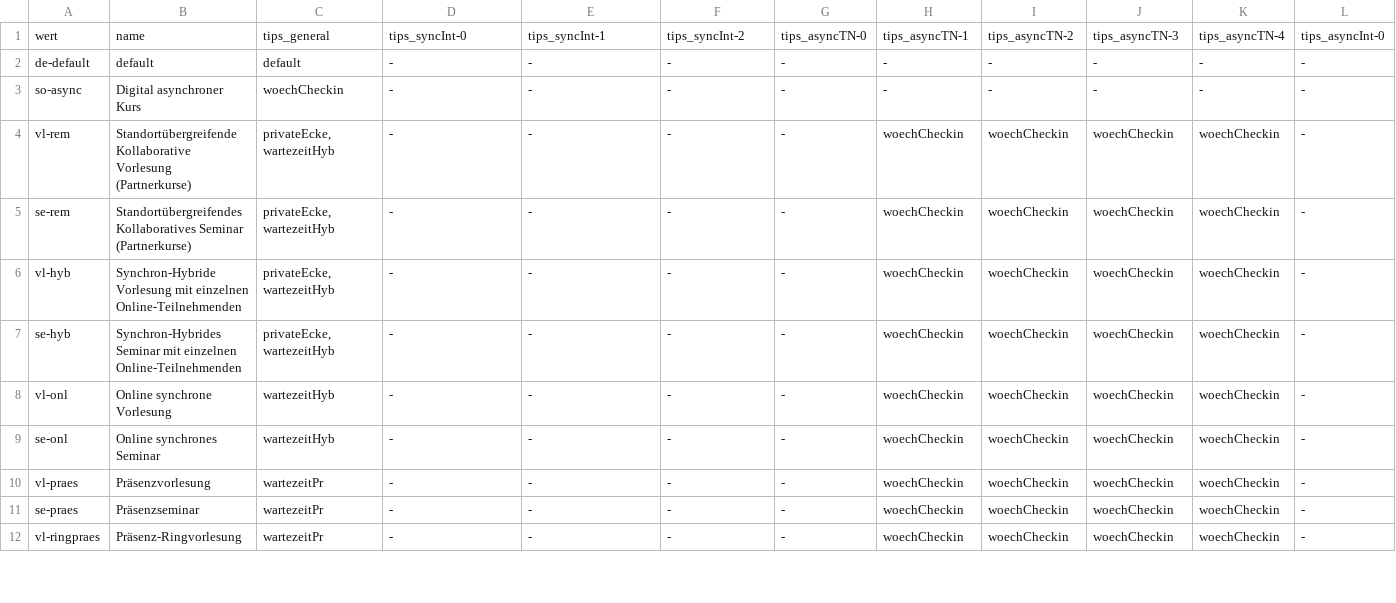
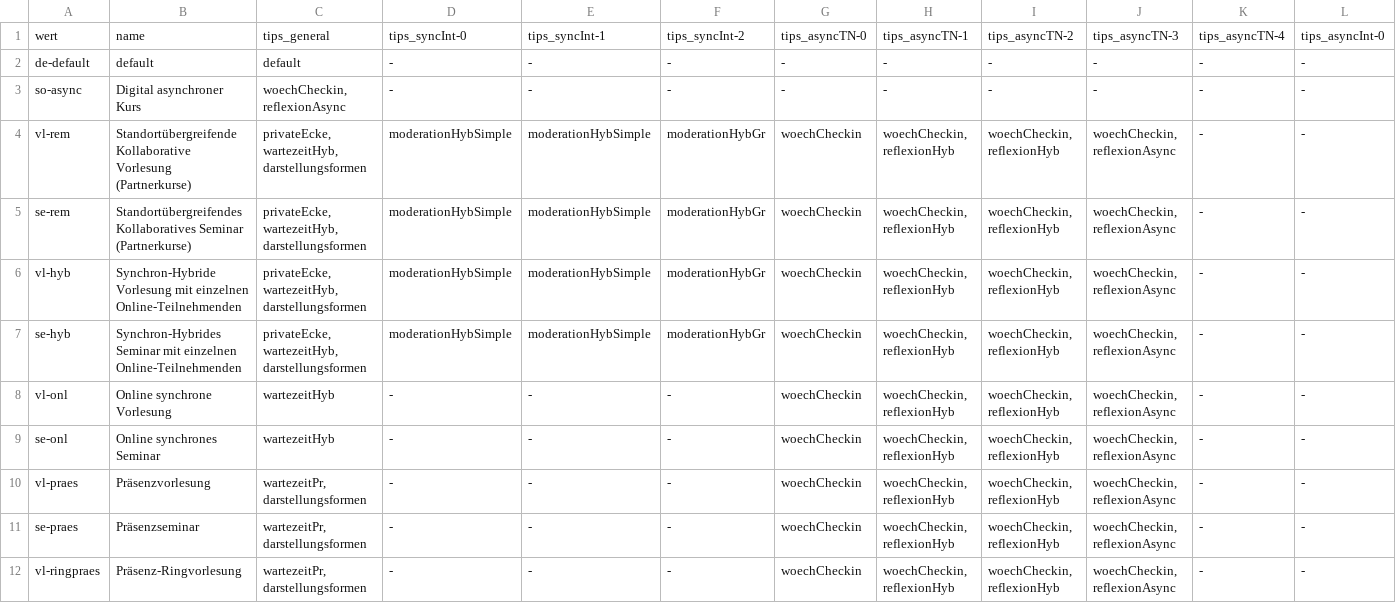
Before and after one commit to bolognalab/bolognalab.github.io, a CSV file: entscheidungshilfe-lehre/tips_matrix.csv, drawn as a sheet; only a part is shown; the diff covers the shown part only; the diff names each change by its address in the sheet, - before the commit and + after, or states it on an @@ line.

```diff
--- a/entscheidungshilfe-lehre/tips_matrix.csv
+++ b/entscheidungshilfe-lehre/tips_matrix.csv
-C3: woechCheckin
+C3: woechCheckin, reflexionAsync
-C4:C7: privateEcke, wartezeitHyb
+C4:C7: privateEcke, wartezeitHyb, darstellungsformen
-D4:D7: -
+D4:D7: moderationHybSimple
-E4:E7: -
+E4:E7: moderationHybSimple
-F4:F7: -
+F4:F7: moderationHybGr
-G4:G12: -
+G4:G12: woechCheckin
-H4:H12: woechCheckin
+H4:H12: woechCheckin, reflexionHyb
-I4:I12: woechCheckin
+I4:I12: woechCheckin, reflexionHyb
-J4:J12: woechCheckin
+J4:J12: woechCheckin, reflexionAsync
-K4:K12: woechCheckin
+K4:K12: -
-C10:C12: wartezeitPr
+C10:C12: wartezeitPr, darstellungsformen
```
Also changed, not shown: 94 edited cells elsewhere in this file, 4 other files.
